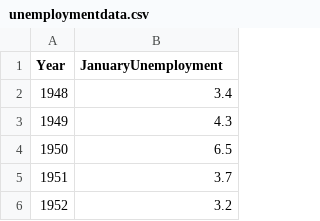
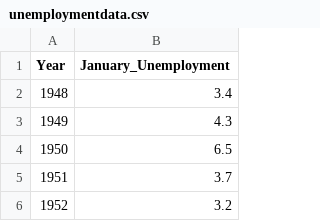
Before and after one commit to asoni98/Statistics, a CSV file: unemploymentdata.csv, drawn as a sheet; only a part is shown.

```diff
--- a/unemploymentdata.csv
+++ b/unemploymentdata.csv
@@ -1,2 +1,2 @@
-Year,JanuaryUnemployment
+Year,January_Unemployment
 1948,3.4
```
Also changed, not shown: 1 other file.
